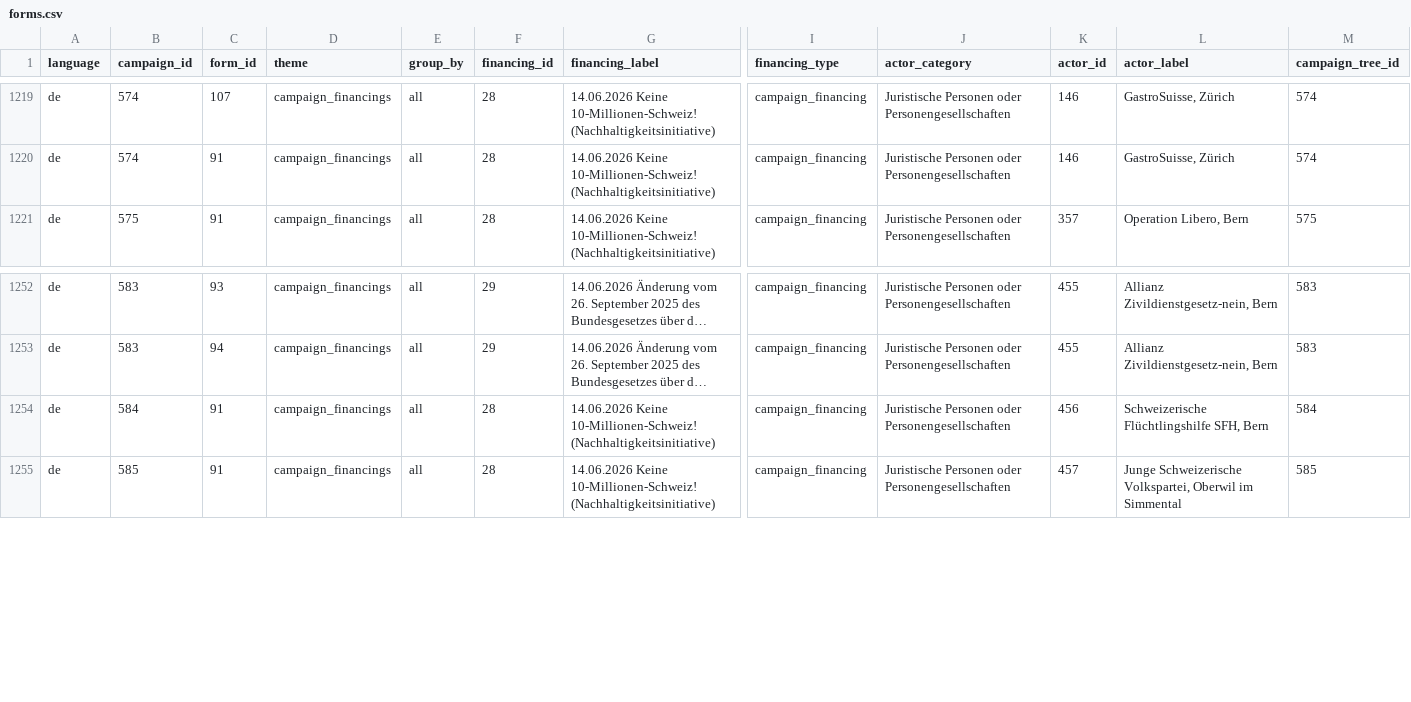
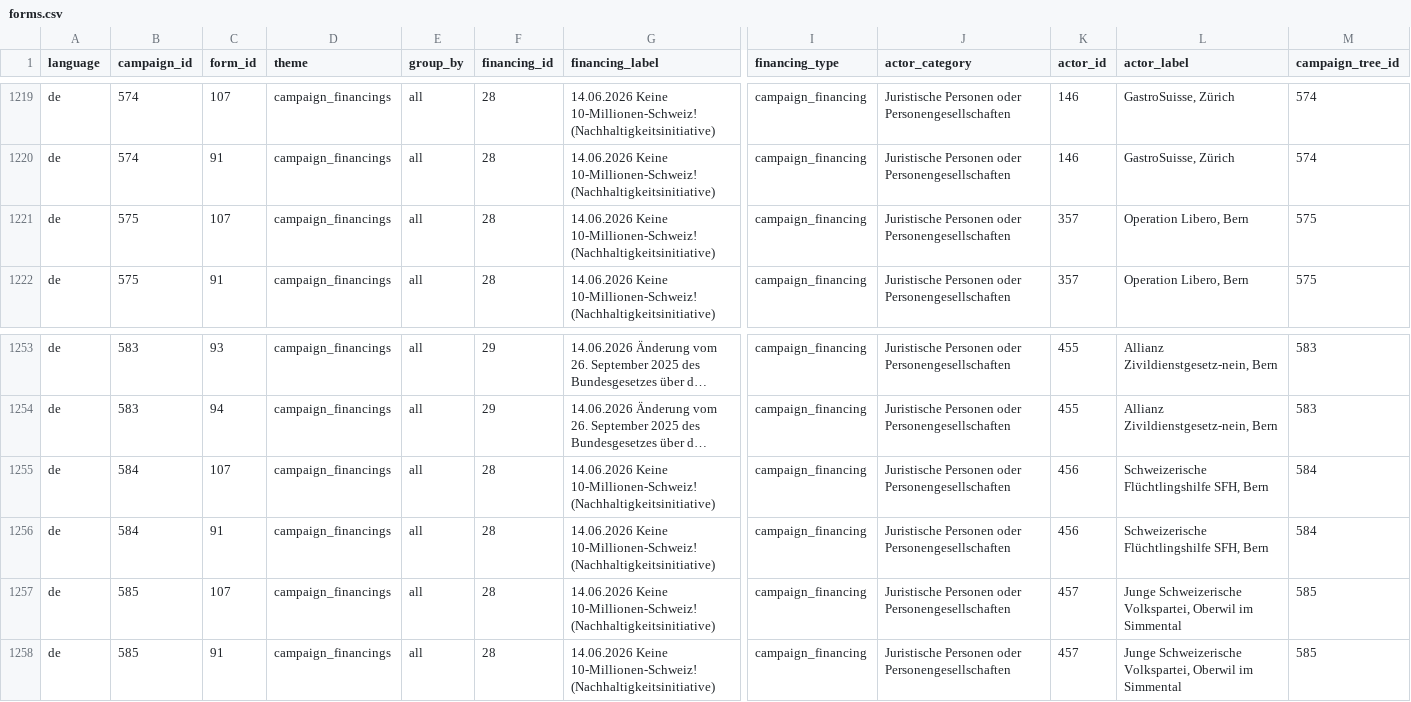
Before and after one commit to lgnbhl/swiss-political-financing, a CSV file: data/de/forms/forms.csv, drawn as a sheet; only a part is shown, gaps mark what is left out; long unchanged cells end in …; rows hold the shown columns only; the diff names each change by its address in the sheet, - before the commit and + after, or states it on an @@ line.

```diff
--- a/data/de/forms/forms.csv
+++ b/data/de/forms/forms.csv
+row 1221: de | 575 | 107 | campaign_financings | all | 28 | 14.06.2026 Keine 10-Millionen-Schweiz! (Nachhaltigkeitsinitiative) | campaign_financing | Juristische Personen oder Personengesellschaften | 357 | Operation Libero, Bern | 575
+row 1255: de | 584 | 107 | campaign_financings | all | 28 | 14.06.2026 Keine 10-Millionen-Schweiz! (Nachhaltigkeitsinitiative) | campaign_financing | Juristische Personen oder Personengesellschaften | 456 | Schweizerische Flüchtlingshilfe SFH, Bern | 584
+row 1257: de | 585 | 107 | campaign_financings | all | 28 | 14.06.2026 Keine 10-Millionen-Schweiz! (Nachhaltigkeitsinitiative) | campaign_financing | Juristische Personen oder Personengesellschaften | 457 | Junge Schweizerische Volkspartei, Oberwil im Simmental | 585
```
Also changed, not shown: data/de/exports/declarations.csv, data/fr/exports/declarations.csv, 39 other files.
